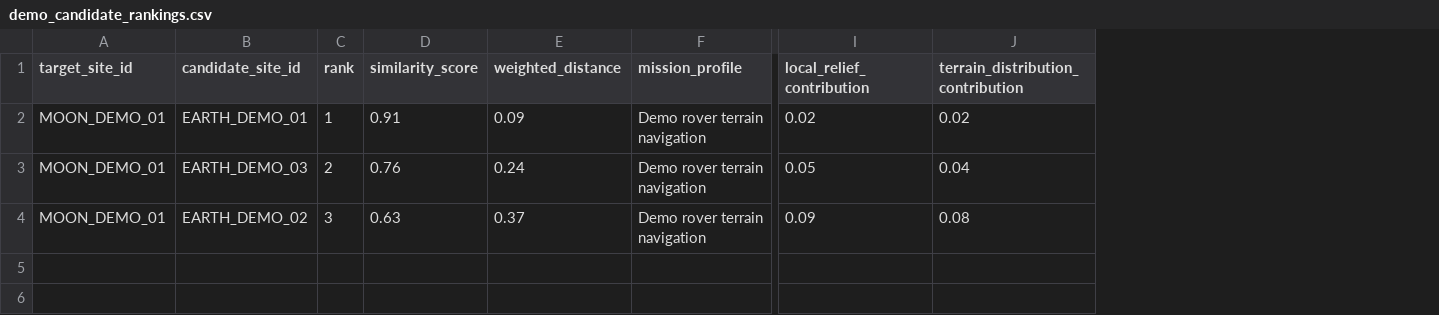
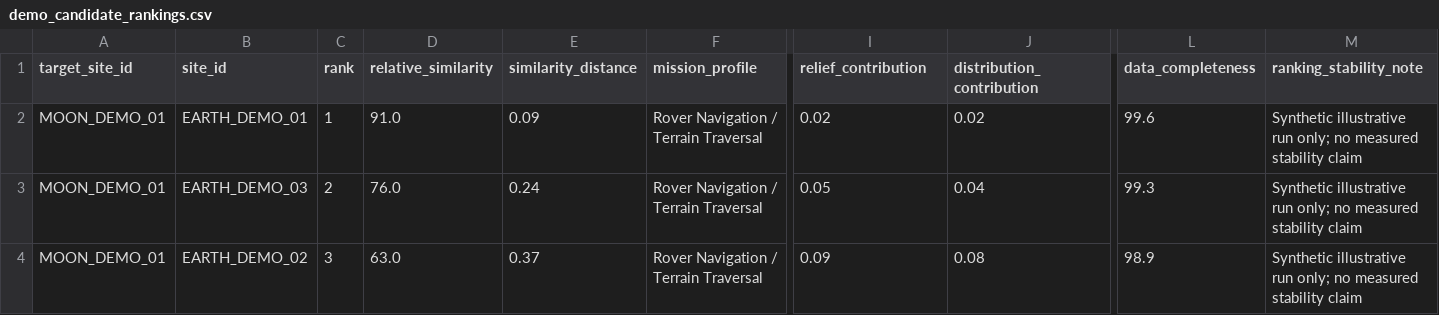
Before and after one commit to MohammadJabr/area-67, a CSV file: data/sample/demo_candidate_rankings.csv, drawn as a sheet; only a part is shown, gaps mark what is left out; removed rows and columns are numbered as before the commit, all else as after; the diff names each change by its address in the sheet, - before the commit and + after, or states it on an @@ line.

Commit message:
test(data): align demo ranking fixture with Omar playbook

```diff
--- a/data/sample/demo_candidate_rankings.csv
+++ b/data/sample/demo_candidate_rankings.csv
-column D (similarity_score), rows 2-4: 0.91 | 0.76 | 0.63
+column D (relative_similarity), rows 2-4: 91.0 | 76.0 | 63.0
+column L (data_completeness), rows 2-4: 99.6 | 99.3 | 98.9
+column M (ranking_stability_note), rows 2-4: all Synthetic illustrative run only; no measured stability claim
-B1: candidate_site_id
+B1: site_id
-E1: weighted_distance
+E1: similarity_distance
-I1: local_relief_contribution
+I1: relief_contribution
-J1: terrain_distribution_contribution
+J1: distribution_contribution
-F2:F4 (mission_profile): Demo rover terrain navigation
+F2:F4 (mission_profile): Rover Navigation / Terrain Traversal
```
